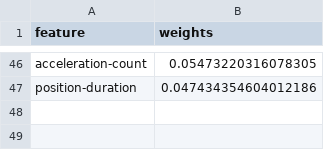
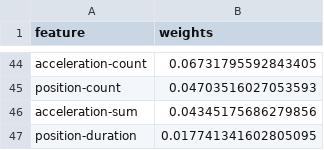
Before and after one commit to VNSwtHuo/maison-llf, a CSV file: catboost-shap/shap_catboost_ohs_feature_importance.csv, drawn as a sheet; only a part is shown, gaps mark what is left out; addresses are those after the commit; the diff covers the shown part only; the diff names each change by its address in the sheet, - before the commit and + after, or states it on an @@ line.

Commit message:
Updated SHAP

```diff
--- a/catboost-shap/shap_catboost_ohs_feature_importance.csv
+++ b/catboost-shap/shap_catboost_ohs_feature_importance.csv
-B44 (weights): 0.05473220316078305
+B44 (weights): 0.06731795592843405
+row 45: position-count | 0.04703516027053593
+row 46: acceleration-sum | 0.04345175686279856
-B47 (weights): 0.047434354604012186
+B47 (weights): 0.017741341602805095
```
Also changed, not shown: 26 added rows, 28 removed rows and 16 edited cells elsewhere in this file, catboost-shap/shap_catboost_demo_oks_feature_importance.csv, catboost-shap/shap_catboost_demo_sis_feature_importance.csv, 47 other files.
